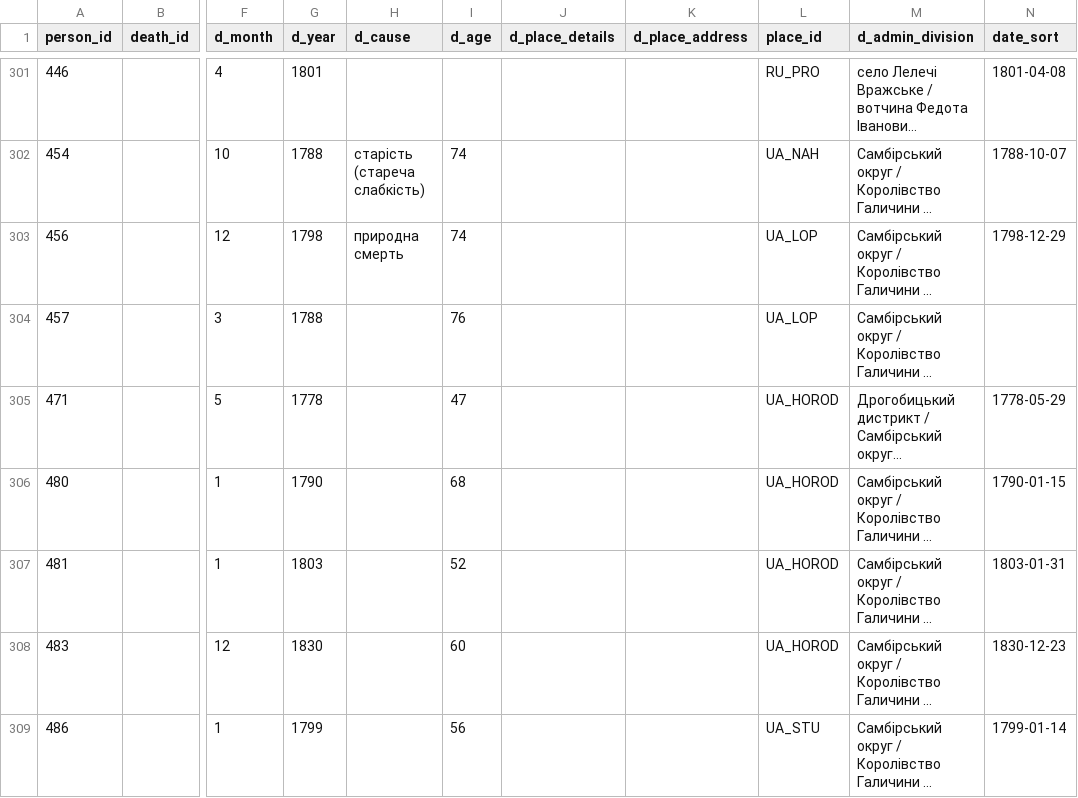
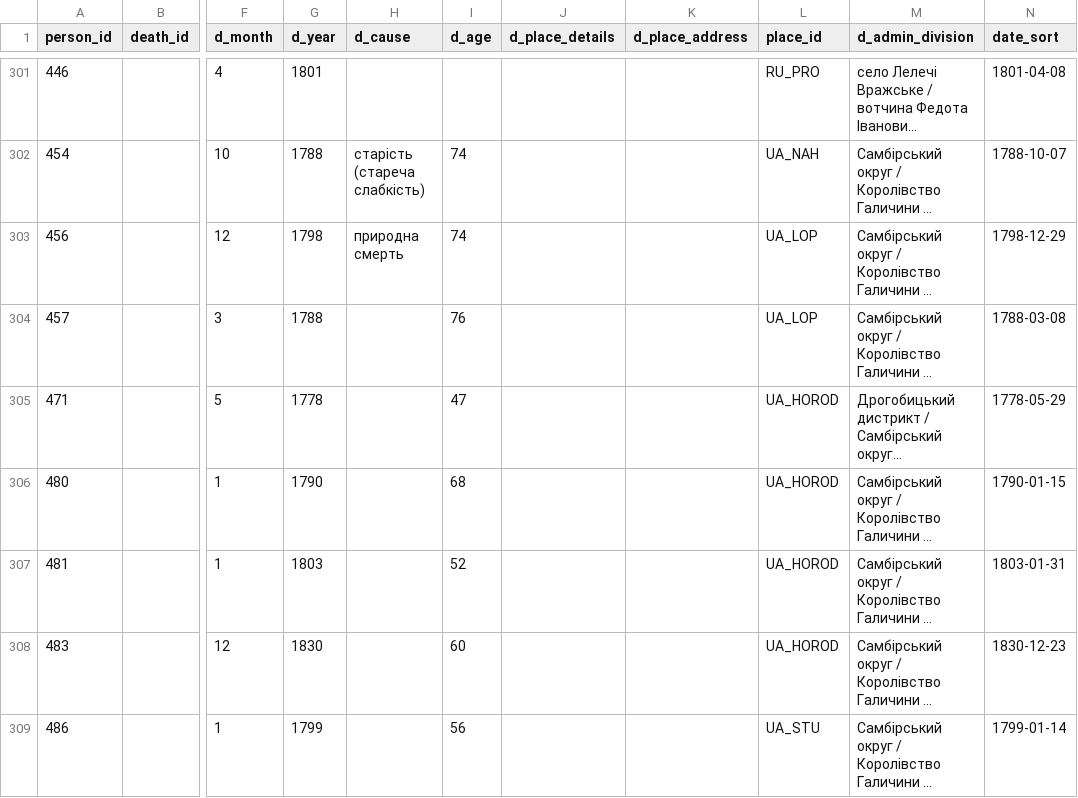
Before and after one commit to John7794/geneo, a CSV file: data/db/uk/death.csv, drawn as a sheet; only a part is shown, gaps mark what is left out; long unchanged cells end in …; the diff names each change by its address in the sheet, - before the commit and + after, or states it on an @@ line.

Commit message:
fix: update missing date in death records
Add missing ISO date for death entry #457 and update database metadata timestamp.

```diff
--- a/data/db/uk/death.csv
+++ b/data/db/uk/death.csv
-N304 (date_sort): (empty)
+N304 (date_sort): 1788-03-08
```
Also changed, not shown: 1 other file.
